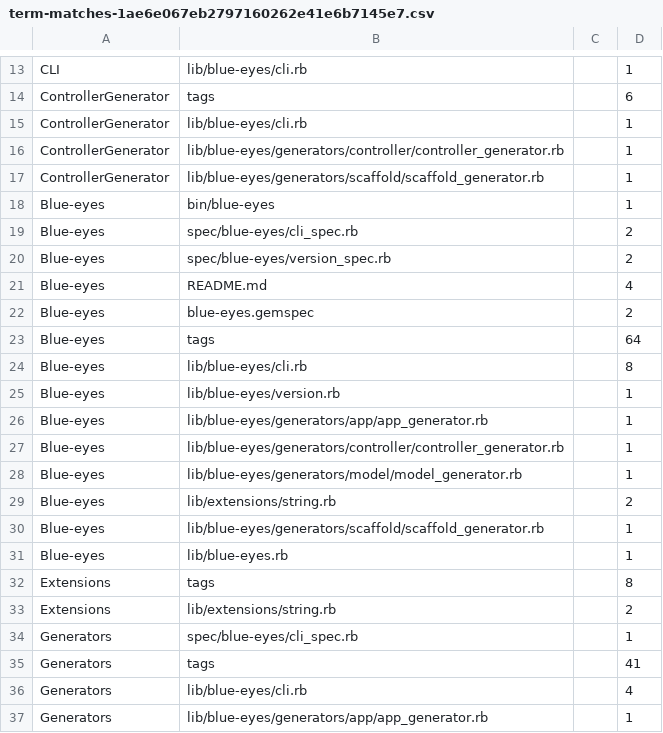
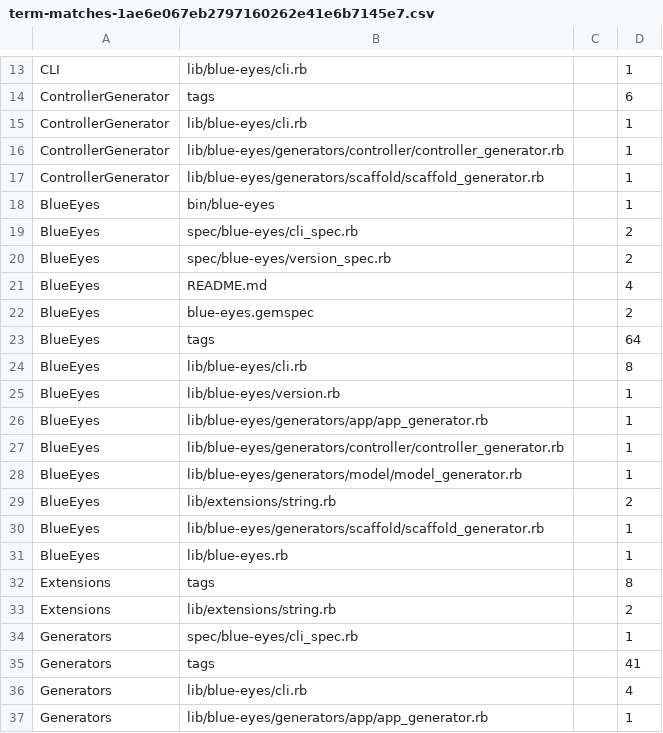
Before and after one commit to bennyfactor/blue-eyes, a CSV file: tmp/unused/term-matches-1ae6e067eb2797160262e41e6b7145e7.csv, drawn as a sheet; only a part is shown, gaps mark what is left out.

```diff
--- a/tmp/unused/term-matches-1ae6e067eb2797160262e41e6b7145e7.csv
+++ b/tmp/unused/term-matches-1ae6e067eb2797160262e41e6b7145e7.csv
@@ -17,16 +17,16 @@ ControllerGenerator,lib/blue-eyes/generators/controller/controller_generator.rb,
 ControllerGenerator,lib/blue-eyes/generators/scaffold/scaffold_generator.rb,,1
-Blue-eyes,bin/blue-eyes,,1
-Blue-eyes,spec/blue-eyes/cli_spec.rb,,2
-Blue-eyes,spec/blue-eyes/version_spec.rb,,2
-Blue-eyes,README.md,,4
-Blue-eyes,blue-eyes.gemspec,,2
-Blue-eyes,tags,,64
-Blue-eyes,lib/blue-eyes/cli.rb,,8
-Blue-eyes,lib/blue-eyes/version.rb,,1
-Blue-eyes,lib/blue-eyes/generators/app/app_generator.rb,,1
-Blue-eyes,lib/blue-eyes/generators/controller/controller_generator.rb,,1
-Blue-eyes,lib/blue-eyes/generators/model/model_generator.rb,,1
-Blue-eyes,lib/extensions/string.rb,,2
-Blue-eyes,lib/blue-eyes/generators/scaffold/scaffold_generator.rb,,1
-Blue-eyes,lib/blue-eyes.rb,,1
+BlueEyes,bin/blue-eyes,,1
+BlueEyes,spec/blue-eyes/cli_spec.rb,,2
+BlueEyes,spec/blue-eyes/version_spec.rb,,2
+BlueEyes,README.md,,4
+BlueEyes,blue-eyes.gemspec,,2
+BlueEyes,tags,,64
+BlueEyes,lib/blue-eyes/cli.rb,,8
+BlueEyes,lib/blue-eyes/version.rb,,1
+BlueEyes,lib/blue-eyes/generators/app/app_generator.rb,,1
+BlueEyes,lib/blue-eyes/generators/controller/controller_generator.rb,,1
+BlueEyes,lib/blue-eyes/generators/model/model_generator.rb,,1
+BlueEyes,lib/extensions/string.rb,,2
+BlueEyes,lib/blue-eyes/generators/scaffold/scaffold_generator.rb,,1
+BlueEyes,lib/blue-eyes.rb,,1
 Extensions,tags,,8
```
Also changed, not shown: 14 other files.
